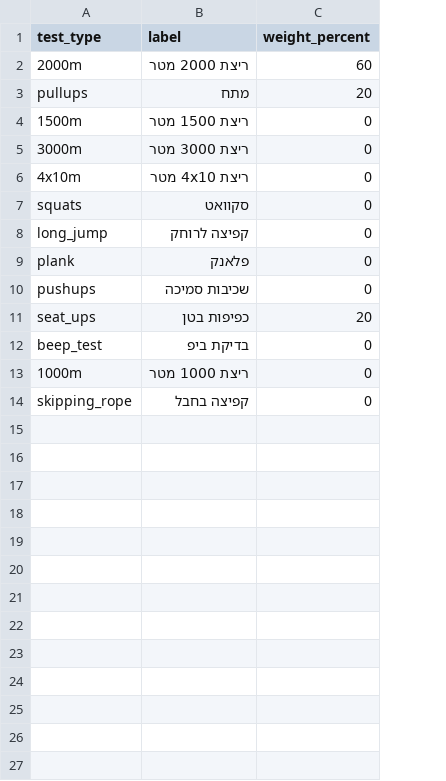
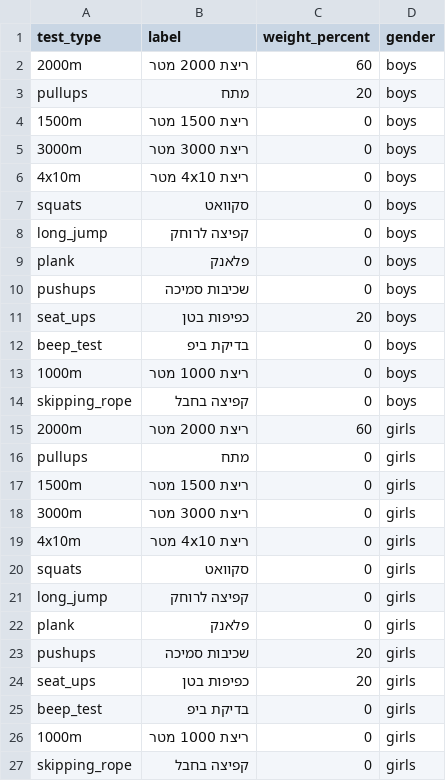
Before and after one commit to omerbna/reali-sports, a CSV file: test_weights.csv, drawn as a sheet; the diff names each change by its address in the sheet, - before the commit and + after, or states it on an @@ line.

```diff
--- a/test_weights.csv
+++ b/test_weights.csv
+column D (gender), rows 2-14: all boys
+row 15: 2000m | ריצת 2000 מטר | 60 | girls
+row 16: pullups | מתח | 0 | girls
+row 17: 1500m | ריצת 1500 מטר | 0 | girls
+row 18: 3000m | ריצת 3000 מטר | 0 | girls
+row 19: 4x10m | ריצת 4x10 מטר | 0 | girls
+row 20: squats | סקוואט | 0 | girls
+row 21: long_jump | קפיצה לרוחק | 0 | girls
+row 22: plank | פלאנק | 0 | girls
+row 23: pushups | שכיבות סמיכה | 20 | girls
+row 24: seat_ups | כפיפות בטן | 20 | girls
+row 25: beep_test | בדיקת ביפ | 0 | girls
+row 26: 1000m | ריצת 1000 מטר | 0 | girls
+row 27: skipping_rope | קפיצה בחבל | 0 | girls
```
Also changed, not shown: scores/2000m.csv, scores/pullups.csv, 11 other files.
